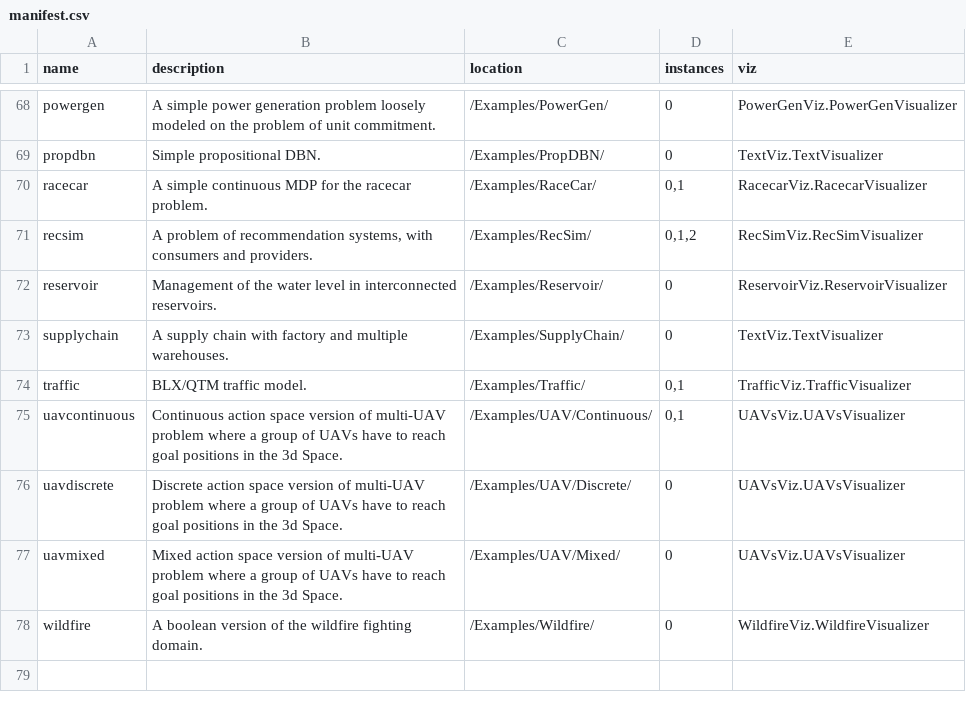
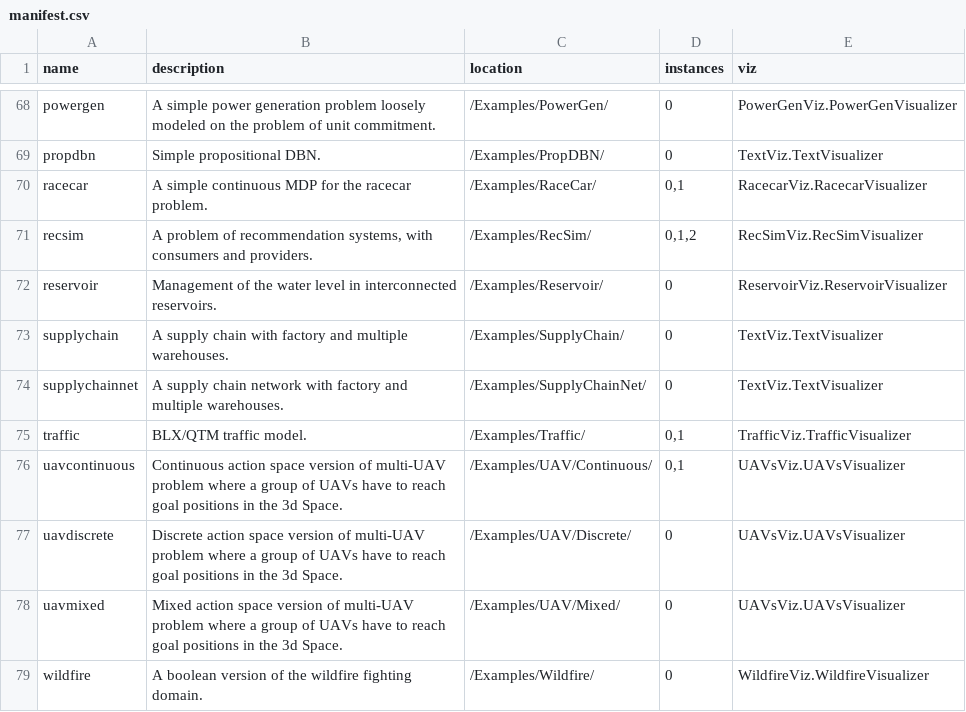
Before and after one commit to pyrddlgym-project/pyRDDLGym, a CSV file: pyRDDLGym/Domains/manifest.csv, drawn as a sheet; only a part is shown, gaps mark what is left out; the diff names each change by its address in the sheet, - before the commit and + after, or states it on an @@ line.

Commit message:
Added supply chain network problem

```diff
--- a/pyRDDLGym/Domains/manifest.csv
+++ b/pyRDDLGym/Domains/manifest.csv
+row 74: supplychainnet | A supply chain network with factory and multiple warehouses. | /Examples/SupplyChainNet/ | 0 | TextViz.TextVisualizer
```
Also changed, not shown: 3 other files.
